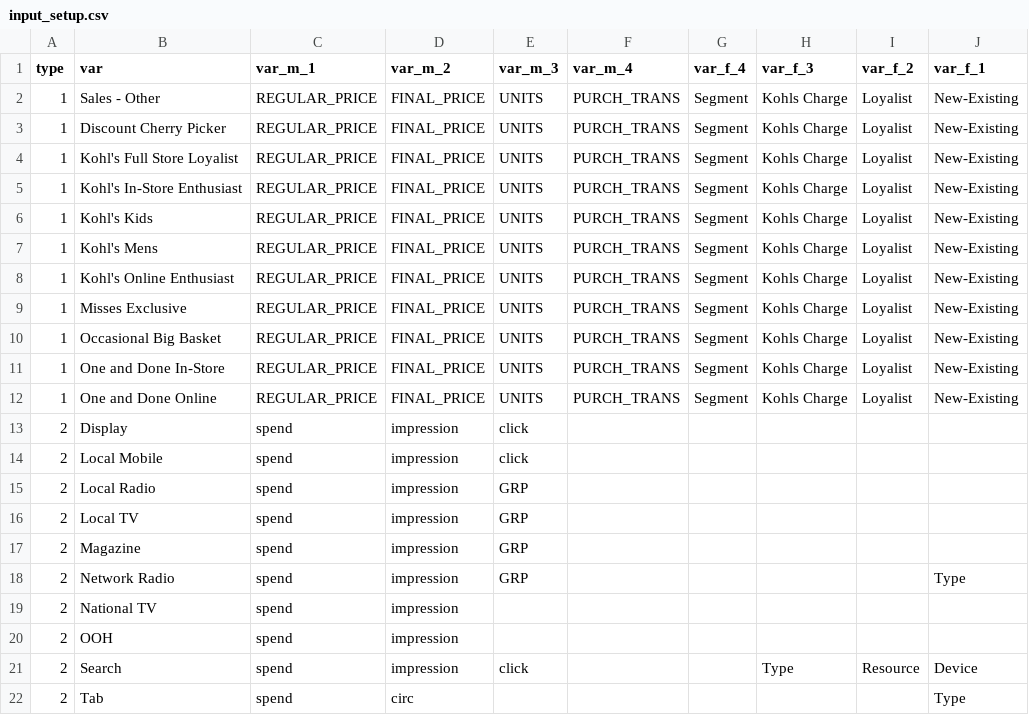
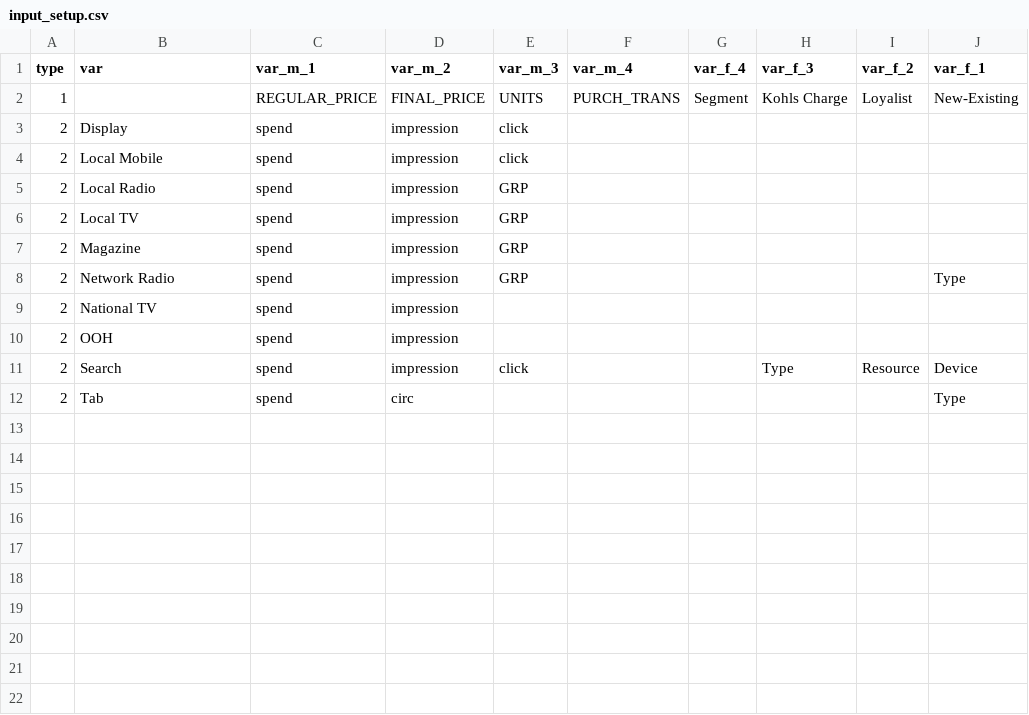
Before and after one commit to truesightconsulting/dashboard, a CSV file: input_setup.csv, drawn as a sheet.

```diff
--- a/input_setup.csv
+++ b/input_setup.csv
@@ -1,13 +1,3 @@
 type,var,var_m_1,var_m_2,var_m_3,var_m_4,var_f_4,var_f_3,var_f_2,var_f_1
-1,Sales - Other,REGULAR_PRICE,FINAL_PRICE,UNITS,PURCH_TRANS,Segment,Kohls Charge,Loyalist,New-Existing
-1,Discount Cherry Picker,REGULAR_PRICE,FINAL_PRICE,UNITS,PURCH_TRANS,Segment,Kohls Charge,Loyalist,New-Existing
-1,Kohl's Full Store Loyalist,REGULAR_PRICE,FINAL_PRICE,UNITS,PURCH_TRANS,Segment,Kohls Charge,Loyalist,New-Existing
-1,Kohl's In-Store Enthusiast,REGULAR_PRICE,FINAL_PRICE,UNITS,PURCH_TRANS,Segment,Kohls Charge,Loyalist,New-Existing
-1,Kohl's Kids,REGULAR_PRICE,FINAL_PRICE,UNITS,PURCH_TRANS,Segment,Kohls Charge,Loyalist,New-Existing
-1,Kohl's Mens,REGULAR_PRICE,FINAL_PRICE,UNITS,PURCH_TRANS,Segment,Kohls Charge,Loyalist,New-Existing
-1,Kohl's Online Enthusiast,REGULAR_PRICE,FINAL_PRICE,UNITS,PURCH_TRANS,Segment,Kohls Charge,Loyalist,New-Existing
-1,Misses Exclusive,REGULAR_PRICE,FINAL_PRICE,UNITS,PURCH_TRANS,Segment,Kohls Charge,Loyalist,New-Existing
-1,Occasional Big Basket,REGULAR_PRICE,FINAL_PRICE,UNITS,PURCH_TRANS,Segment,Kohls Charge,Loyalist,New-Existing
-1,One and Done In-Store,REGULAR_PRICE,FINAL_PRICE,UNITS,PURCH_TRANS,Segment,Kohls Charge,Loyalist,New-Existing
-1,One and Done Online,REGULAR_PRICE,FINAL_PRICE,UNITS,PURCH_TRANS,Segment,Kohls Charge,Loyalist,New-Existing
+1,,REGULAR_PRICE,FINAL_PRICE,UNITS,PURCH_TRANS,Segment,Kohls Charge,Loyalist,New-Existing
 2,Display,spend,impression,click,,,,,
```
Also changed, not shown: input_dmalkup.csv, 4 other files.
